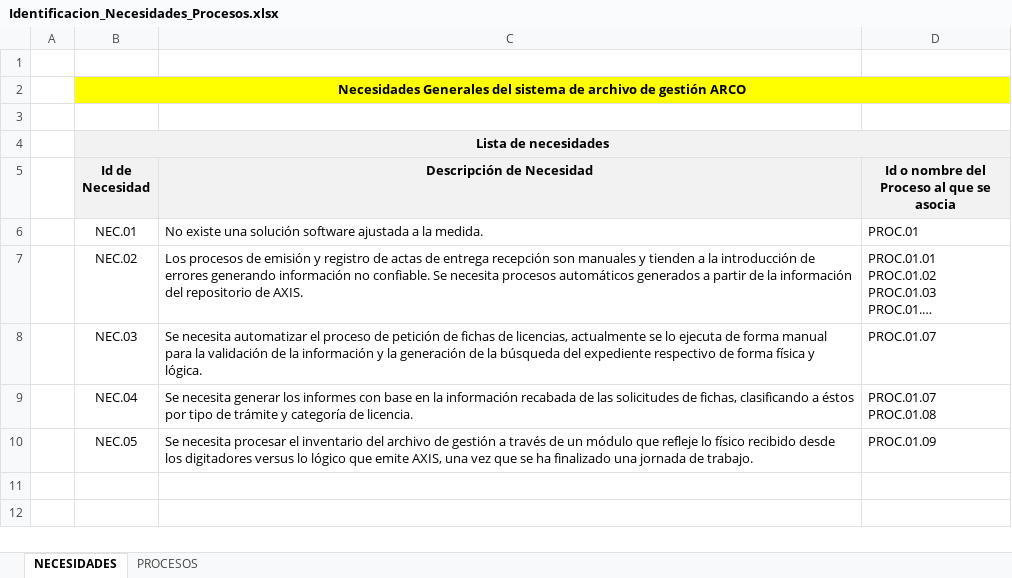
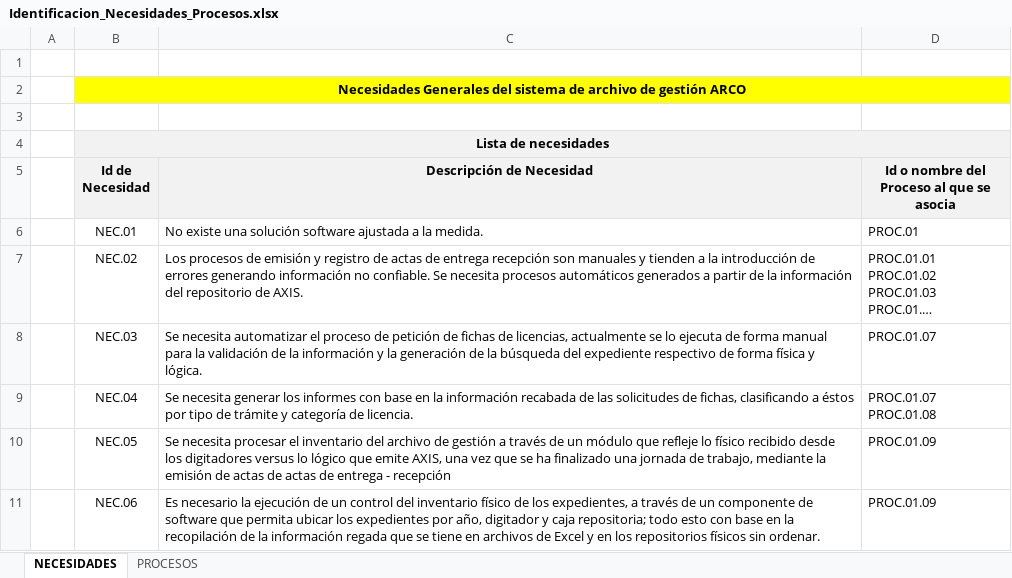
Before and after one commit to Mauricio8a/Arco-OAUCPN-2024, an Excel workbook: 01-soft-dev-project/Identificacion_Necesidades_Procesos.xlsx, sheet NECESIDADES, drawn as a sheet; long unchanged cells end in …; values as stored, in another font and other column widths than the file's, no borders; the diff names each change by its address in the sheet, - before the commit and + after, or states it on an @@ line.

Commit message:
Revisión de necesidades y procesos, casos de uso

```diff
--- a/01-soft-dev-project/Identificacion_Necesidades_Procesos.xlsx (sheet NECESIDADES)
+++ b/01-soft-dev-project/Identificacion_Necesidades_Procesos.xlsx (sheet NECESIDADES)
-C10 (Descripción de Necesidad): …jornada de trabajo.
+C10 (Descripción de Necesidad): …jornada de trabajo, mediante la emisión de actas de actas de entrega - recepción
+row 11:  | NEC.06 | Es necesario la ejecución de un control del inventario físico de los expedientes, a través de un componente de software que permita ubicar los expedientes por año, digitador y caja repositoria; todo esto con base en la recopilación de la información regada que se tiene en archivos de Excel y en los repositorios físicos sin ordenar. | PROC.01.09
```
Also changed, not shown: sheet PROCESOS, 2 other files.
